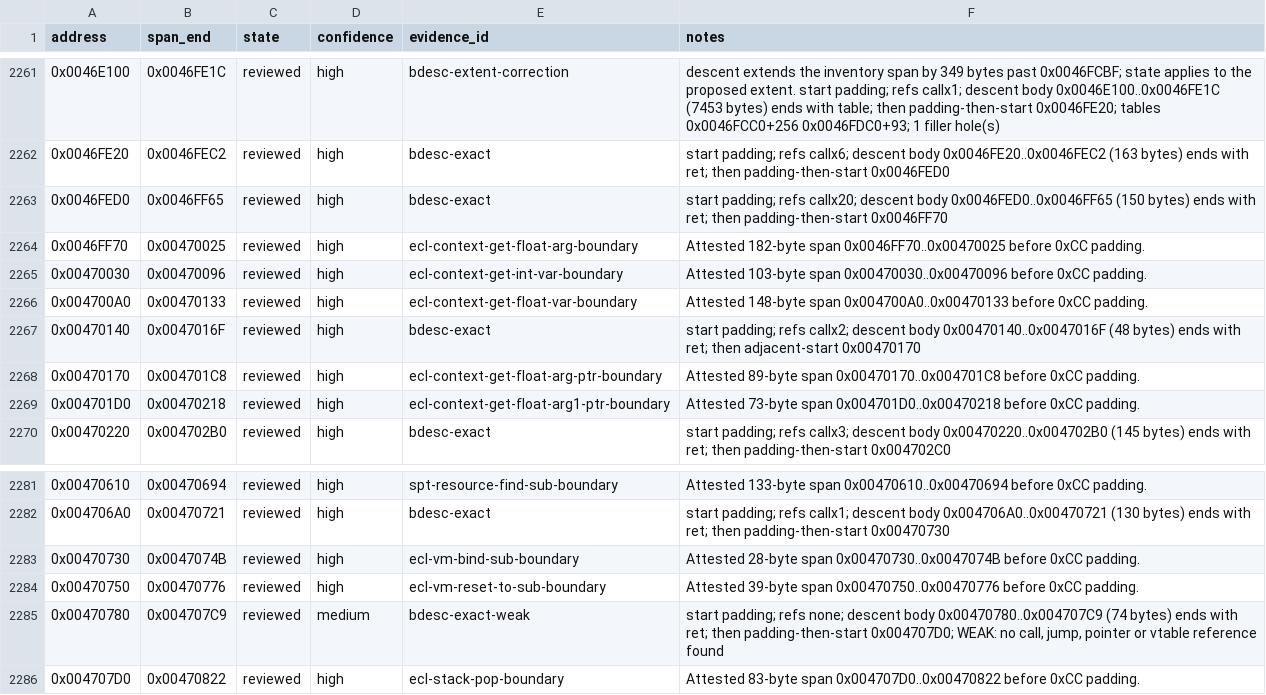
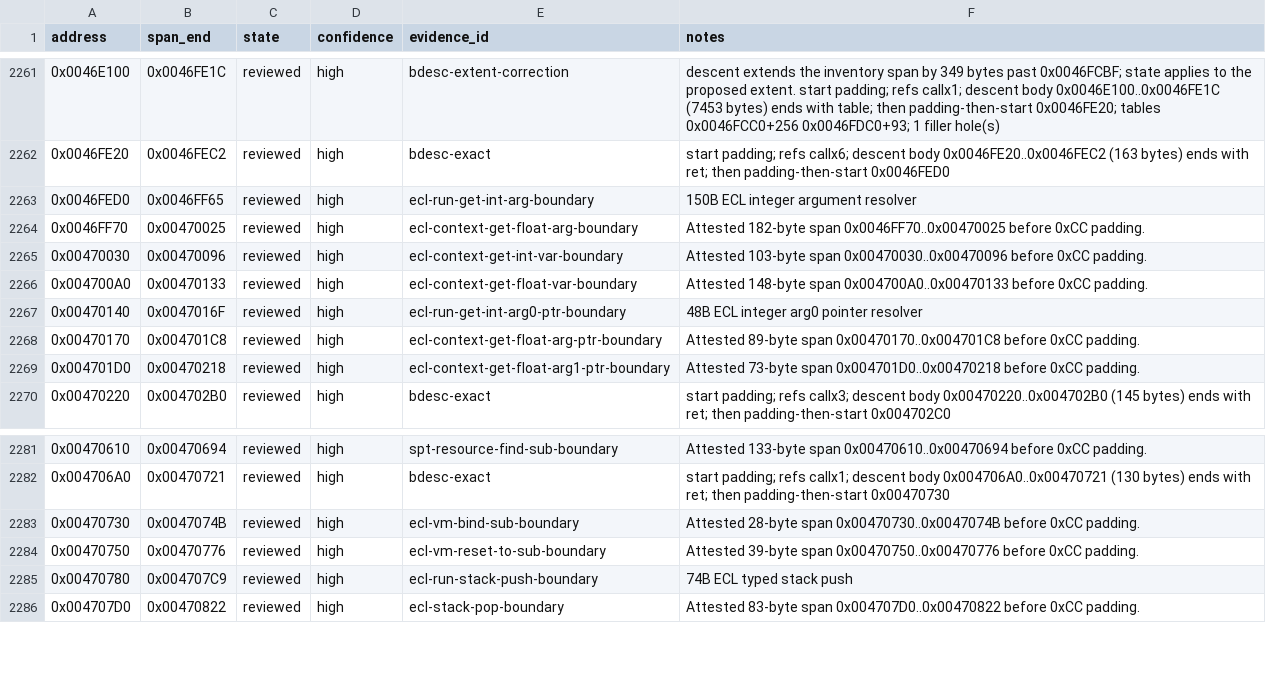
Before and after one commit to N0zoM1z0/th128, a CSV file: config/function-boundaries.csv, drawn as a sheet; only a part is shown, gaps mark what is left out.

```diff
--- a/config/function-boundaries.csv
+++ b/config/function-boundaries.csv
@@ -2262,3 +2262,3 @@ address,span_end,state,confidence,evidence_id,notes
 0x0046FE20,0x0046FEC2,reviewed,high,bdesc-exact,start padding; refs callx6; descent body 0x0046FE20..0x0046FEC2 (163 bytes) ends with ret; then padding-then-start 0x0046FED0
-0x0046FED0,0x0046FF65,reviewed,high,bdesc-exact,start padding; refs callx20; descent body 0x0046FED0..0x0046FF65 (150 bytes) ends with ret; then padding-then-start 0x0046FF70
+0x0046FED0,0x0046FF65,reviewed,high,ecl-run-get-int-arg-boundary,150B ECL integer argument resolver
 0x0046FF70,0x00470025,reviewed,high,ecl-context-get-float-arg-boundary,Attested 182-byte span 0x0046FF70..0x00470025 before 0xCC padding.
@@ -2266,3 +2266,3 @@ address,span_end,state,confidence,evidence_id,notes
 0x004700A0,0x00470133,reviewed,high,ecl-context-get-float-var-boundary,Attested 148-byte span 0x004700A0..0x00470133 before 0xCC padding.
-0x00470140,0x0047016F,reviewed,high,bdesc-exact,start padding; refs callx2; descent body 0x00470140..0x0047016F (48 bytes) ends with ret; then adjacent-start 0x00470170
+0x00470140,0x0047016F,reviewed,high,ecl-run-get-int-arg0-ptr-boundary,48B ECL integer arg0 pointer resolver
 0x00470170,0x004701C8,reviewed,high,ecl-context-get-float-arg-ptr-boundary,Attested 89-byte span 0x00470170..0x004701C8 before 0xCC padding.
@@ -2284,3 +2284,3 @@ address,span_end,state,confidence,evidence_id,notes
 0x00470750,0x00470776,reviewed,high,ecl-vm-reset-to-sub-boundary,Attested 39-byte span 0x00470750..0x00470776 before 0xCC padding.
-0x00470780,0x004707C9,reviewed,medium,bdesc-exact-weak,"start padding; refs none; descent body 0x00470780..0x004707C9 (74 bytes) ends with ret; then padding-then-start 0x004707D0; WEAK: no call, jump, pointer or vtable reference found"
+0x00470780,0x004707C9,reviewed,high,ecl-run-stack-push-boundary,74B ECL typed stack push
 0x004707D0,0x00470822,reviewed,high,ecl-stack-pop-boundary,Attested 83-byte span 0x004707D0..0x00470822 before 0xCC padding.
```
Also changed, not shown: config/implemented.csv, config/matches.csv, 8 other files.
